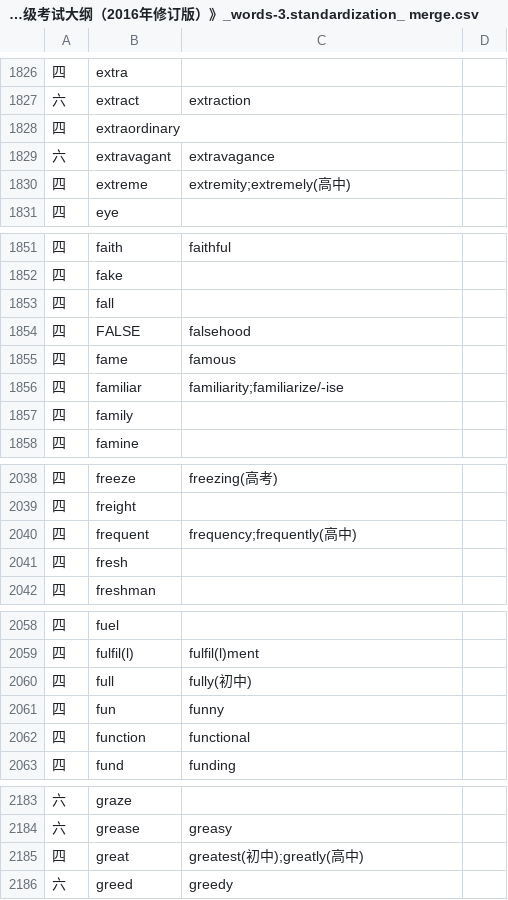
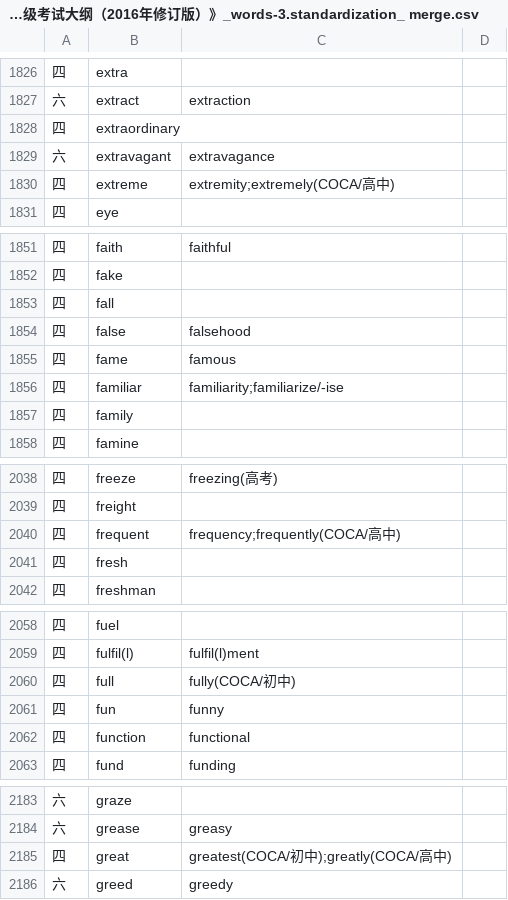
Before and after one commit to whatofit/LevelWordWithFreq, a CSV file: src/main/resources/英语考试大纲/CET4_CET6《全国大学英语四、六级考试大纲（2016年修订版）》_words-3.standardization_ merge.csv, drawn as a sheet; only a part is shown, gaps mark what is left out; the diff covers the shown part only.

Commit message:
把COCA写重复 CET4/6+COCA

```diff
--- a/src/main/resources/英语考试大纲/CET4_CET6《全国大学英语四、六级考试大纲（2016年修订版）》_words-3.standardization_ merge.csv
+++ b/src/main/resources/英语考试大纲/CET4_CET6《全国大学英语四、六级考试大纲（2016年修订版）》_words-3.standardization_ merge.csv
@@ -1829,3 +1829,3 @@
 六,extravagant,extravagance
-四,extreme,extremity;extremely(高中)
+四,extreme,extremity;extremely(COCA/高中)
 四,eye,
@@ -1853,3 +1853,3 @@
 四,fall,
-四,FALSE,falsehood
+四,false,falsehood
 四,fame,famous
@@ -2039,3 +2039,3 @@
 四,freight,
-四,frequent,frequency;frequently(高中)
+四,frequent,frequency;frequently(COCA/高中)
 四,fresh,
@@ -2059,3 +2059,3 @@
 四,fulfil(l),fulfil(l)ment
-四,full,fully(初中)
+四,full,fully(COCA/初中)
 四,fun,funny
@@ -2184,3 +2184,3 @@
 六,grease,greasy
-四,great,greatest(初中);greatly(高中)
+四,great,greatest(COCA/初中);greatly(COCA/高中)
 六,greed,greedy
```
Also changed, not shown: 1 removed row and 27 edited cells elsewhere in this file, 5 other files.
